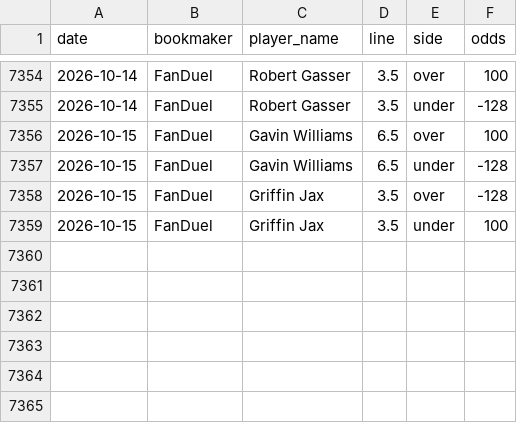
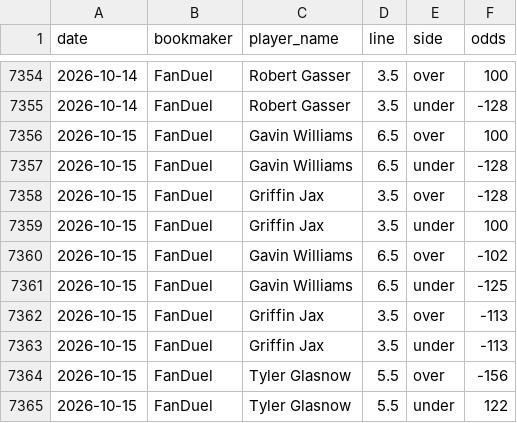
Before and after one commit to andrewrust04-blip/mlb-betting-model, a CSV file: historical_lines.csv, drawn as a sheet; only a part is shown, gaps mark what is left out.

```diff
--- a/historical_lines.csv
+++ b/historical_lines.csv
@@ -7359 +7359,7 @@ date,bookmaker,player_name,line,side,odds
 2026-10-15,FanDuel,Griffin Jax,3.5,under,100
+2026-10-15,FanDuel,Gavin Williams,6.5,over,-102
+2026-10-15,FanDuel,Gavin Williams,6.5,under,-125
+2026-10-15,FanDuel,Griffin Jax,3.5,over,-113
+2026-10-15,FanDuel,Griffin Jax,3.5,under,-113
+2026-10-15,FanDuel,Tyler Glasnow,5.5,over,-156
+2026-10-15,FanDuel,Tyler Glasnow,5.5,under,122
```
Also changed, not shown: sportsbook_lines.csv.
